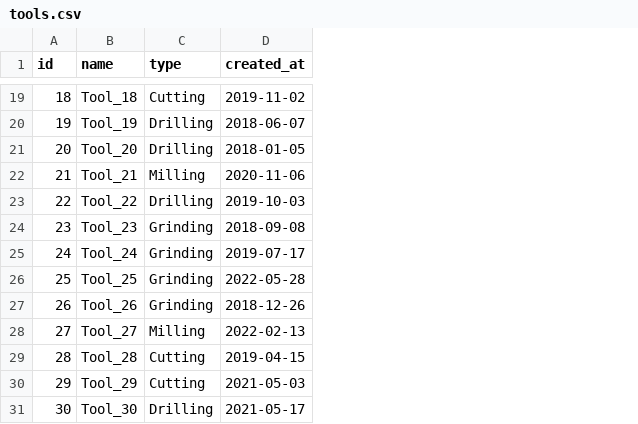
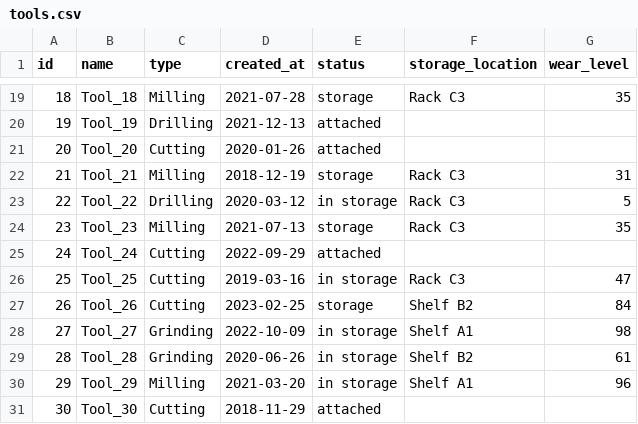
Before and after one commit to jschubert2/Machine_Management, a CSV file: backend/csv/tools.csv, drawn as a sheet; only a part is shown, gaps mark what is left out; the diff covers the shown part only; the diff names each change by its address in the sheet, - before the commit and + after, or states it on an @@ line.

```diff
--- a/backend/csv/tools.csv
+++ b/backend/csv/tools.csv
+column E (status), rows 19-31: storage | attached | attached | storage | in storage | storage | attached | in storage | storage | in storage | in storage | in storage | attached
+column F (storage_location), rows 19-30: Rack C3 |  |  | Rack C3 | Rack C3 | Rack C3 |  | Rack C3 | Shelf B2 | Shelf A1 | Shelf B2 | Shelf A1
+column G (wear_level), rows 19-30: 35 |  |  | 31 | 5 | 35 |  | 47 | 84 | 98 | 61 | 96
-C19 (type): Cutting
+C19 (type): Milling
-D19 (created_at): 2019-11-02
+D19 (created_at): 2021-07-28
-D20 (created_at): 2018-06-07
+D20 (created_at): 2021-12-13
-C21 (type): Drilling
+C21 (type): Cutting
-D21 (created_at): 2018-01-05
+D21 (created_at): 2020-01-26
-D22 (created_at): 2020-11-06
+D22 (created_at): 2018-12-19
-D23 (created_at): 2019-10-03
+D23 (created_at): 2020-03-12
-C24 (type): Grinding
+C24 (type): Milling
-D24 (created_at): 2018-09-08
+D24 (created_at): 2021-07-13
-C25:C27 (type): Grinding
+C25:C27 (type): Cutting
-D25 (created_at): 2019-07-17
+D25 (created_at): 2022-09-29
-D26 (created_at): 2022-05-28
+D26 (created_at): 2019-03-16
-D27 (created_at): 2018-12-26
+D27 (created_at): 2023-02-25
-C28 (type): Milling
+C28 (type): Grinding
-D28 (created_at): 2022-02-13
+D28 (created_at): 2022-10-09
-C29 (type): Cutting
+C29 (type): Grinding
-D29 (created_at): 2019-04-15
+D29 (created_at): 2020-06-26
-C30 (type): Cutting
+C30 (type): Milling
-D30 (created_at): 2021-05-03
+D30 (created_at): 2021-03-20
-C31 (type): Drilling
+C31 (type): Cutting
-D31 (created_at): 2021-05-17
+D31 (created_at): 2018-11-29
```
Also changed, not shown: 29 edited cells elsewhere in this file, backend/csv/machines.csv, backend/csv/maintenance.csv, 2 other files.
